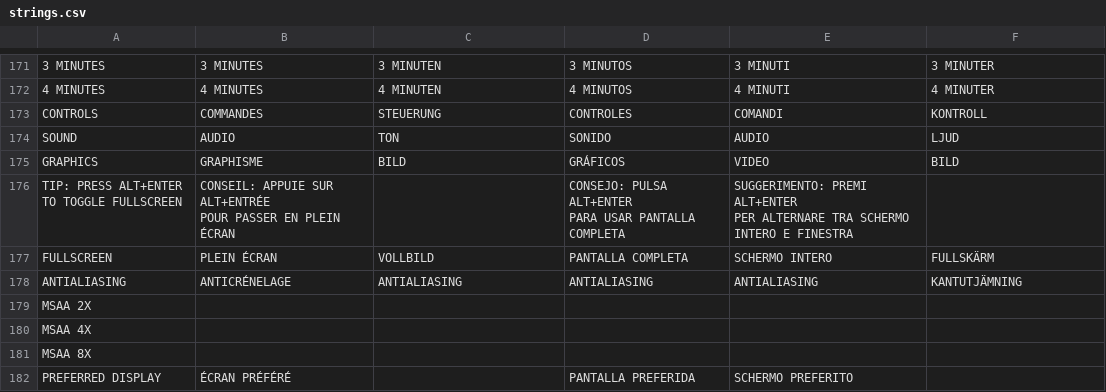
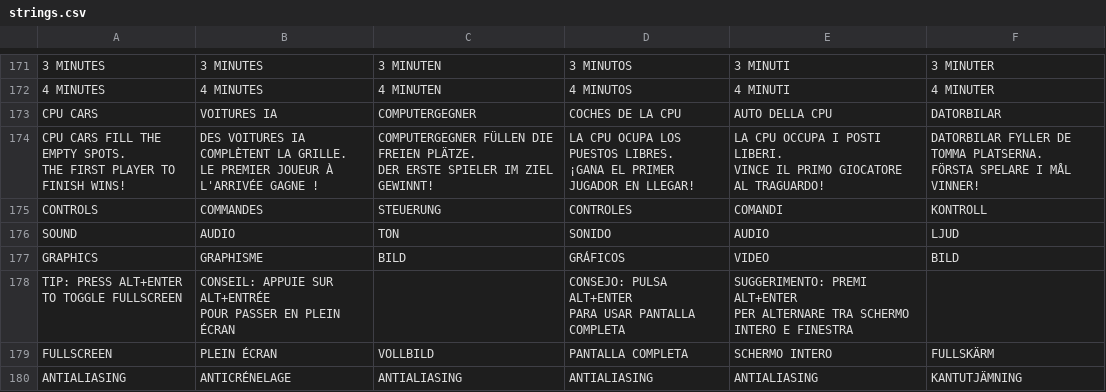
Before and after one commit to jm2/CroMagRally, a CSV file: Data/System/strings.csv, drawn as a sheet; only a part is shown, gaps mark what is left out; the shorter side is filled out with more unchanged rows; ↵ is a line break in a cell; the diff names each change by its address in the sheet, - before the commit and + after, or states it on an @@ line.

```diff
--- a/Data/System/strings.csv
+++ b/Data/System/strings.csv
+row 173: CPU CARS | VOITURES IA | COMPUTERGEGNER | COCHES DE LA CPU | AUTO DELLA CPU | DATORBILAR
+row 174: CPU CARS FILL THE EMPTY SPOTS. ↵ THE FIRST PLAYER TO FINISH WINS! | DES VOITURES IA COMPLÈTENT LA GRILLE. ↵ LE PREMIER JOUEUR À L'ARRIVÉE GAGNE ! | COMPUTERGEGNER FÜLLEN DIE FREIEN PLÄTZE. ↵ DER ERSTE SPIELER IM ZIEL GEWINNT! | LA CPU OCUPA LOS PUESTOS LIBRES. ↵ ¡GANA EL PRIMER JUGADOR EN LLEGAR! | LA CPU OCCUPA I POSTI LIBERI. ↵ VINCE IL PRIMO GIOCATORE AL TRAGUARDO! | DATORBILAR FYLLER DE TOMMA PLATSERNA. ↵ FÖRSTA SPELARE I MÅL VINNER!
```
Also changed, not shown: 2 other files.
